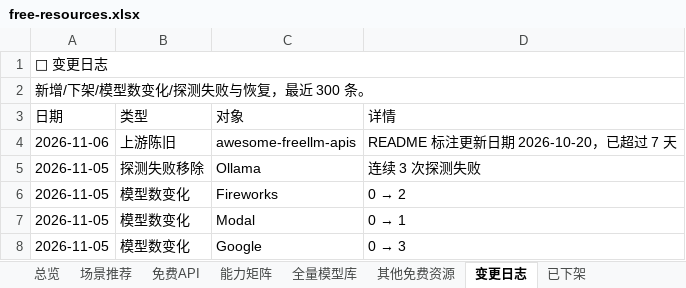
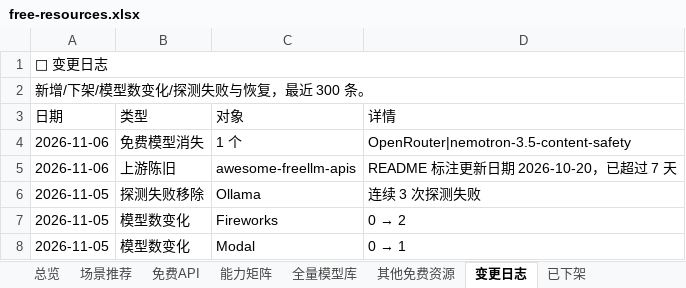
Before and after one commit to mi-agent/resources, an Excel workbook: free-resources.xlsx, sheet 变更日志, drawn as a sheet; only a part is shown; the shorter side is filled out with more unchanged rows; values as stored, in another font and other column widths than the file's, no cell formats; the diff names each change by its address in the sheet, - before the commit and + after, or states it on an @@ line.

```diff
--- a/free-resources.xlsx (sheet 变更日志)
+++ b/free-resources.xlsx (sheet 变更日志)
+row 4: 2026-11-06 | 免费模型消失 | 1 个 | OpenRouter|nemotron-3.5-content-safety
```
Also changed, not shown: sheet 全量模型库, sheet 能力矩阵, sheet 免费API, sheet 场景推荐, cell formats, 3 other files.
